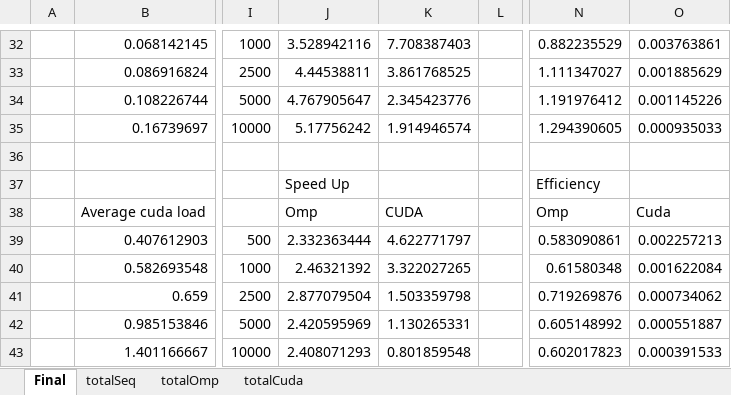
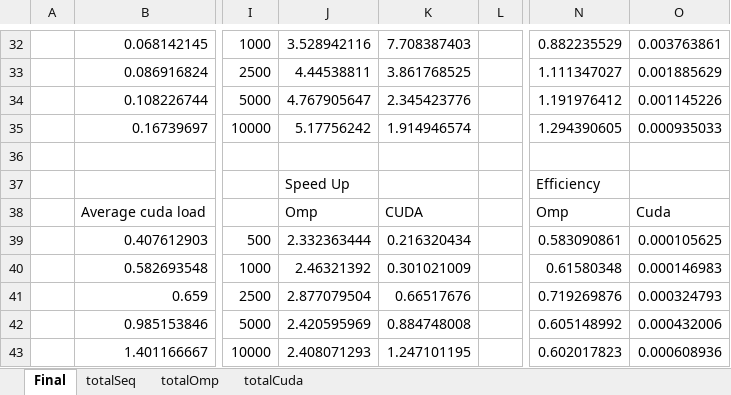
Before and after one commit to conzo096/ConcurrentAndParallelSystems, an Excel workbook: CourseworkPartTwo/Results/FinalResults.xlsx, sheet Final, drawn as a sheet; only a part is shown, gaps mark what is left out; values as stored, in another font and other column widths than the file's, no borders; charts and pictures not drawn; the diff names each change by its address in the sheet, - before the commit and + after, or states it on an @@ line.

```diff
--- a/CourseworkPartTwo/Results/FinalResults.xlsx (sheet Final)
+++ b/CourseworkPartTwo/Results/FinalResults.xlsx (sheet Final)
-K39: 4.622771797
+K39: 0.216320434
-O39: 0.002257213
+O39: 0.000105625
-K40: 3.322027265
+K40: 0.301021009
-O40: 0.001622084
+O40: 0.000146983
-K41: 1.503359798
+K41: 0.66517676
-O41: 0.000734062
+O41: 0.000324793
-K42: 1.130265331
+K42: 0.884748008
-O42: 0.000551887
+O42: 0.000432006
-K43: 0.801859548
+K43: 1.247101195
-O43: 0.000391533
+O43: 0.000608936
```
Also changed, not shown: charts or pictures, 2 other files.
